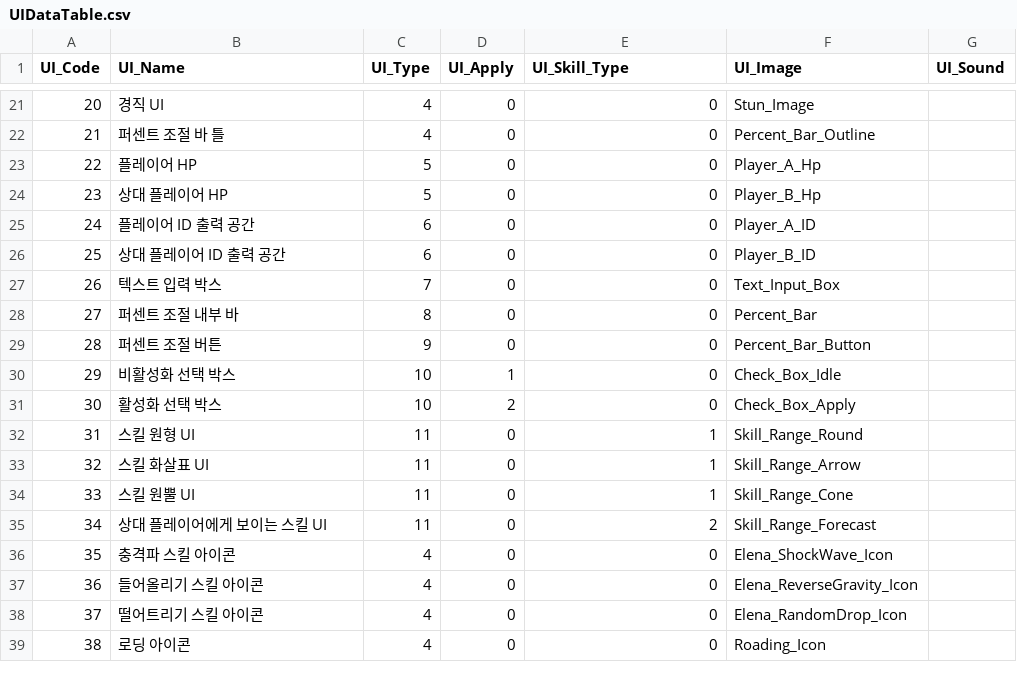
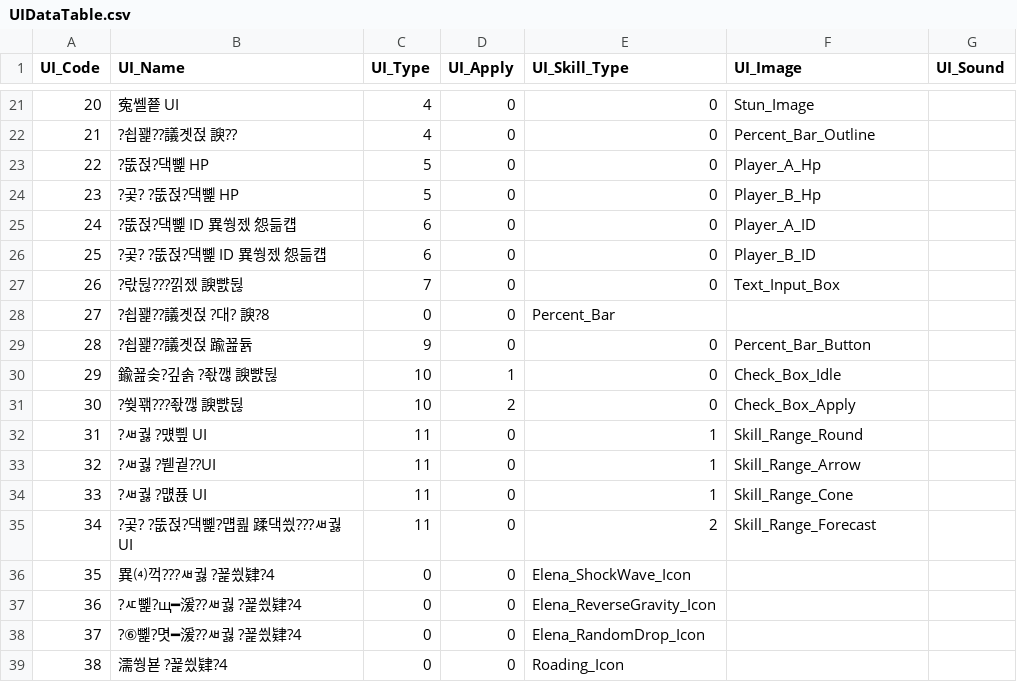
Before and after one commit to TIMILUM/Esper-Fighters-Cup, a CSV file: Assets/Resources/CSV/UIDataTable.csv, drawn as a sheet; only a part is shown, gaps mark what is left out; the diff covers the shown part only; the diff names each change by its address in the sheet, - before the commit and + after, or states it on an @@ line.

```diff
--- a/Assets/Resources/CSV/UIDataTable.csv
+++ b/Assets/Resources/CSV/UIDataTable.csv
-B21 (UI_Name): 경직 UI
+B21 (UI_Name): 寃쎌쭅 UI
-B22 (UI_Name): 퍼센트 조절 바 틀
+B22 (UI_Name): ?쇱꽱??議곗젅 諛??
-B23 (UI_Name): 플레이어 HP
+B23 (UI_Name): ?뚮젅?댁뼱 HP
-B24 (UI_Name): 상대 플레이어 HP
+B24 (UI_Name): ?곷? ?뚮젅?댁뼱 HP
-B25 (UI_Name): 플레이어 ID 출력 공간
+B25 (UI_Name): ?뚮젅?댁뼱 ID 異쒕젰 怨듦컙
-B26 (UI_Name): 상대 플레이어 ID 출력 공간
+B26 (UI_Name): ?곷? ?뚮젅?댁뼱 ID 異쒕젰 怨듦컙
-B27 (UI_Name): 텍스트 입력 박스
+B27 (UI_Name): ?띿뒪???낅젰 諛뺤뒪
-B28 (UI_Name): 퍼센트 조절 내부 바
+B28 (UI_Name): ?쇱꽱??議곗젅 ?대? 諛?8
-C28 (UI_Type): 8
+C28 (UI_Type): 0
-E28 (UI_Skill_Type): 0
+E28 (UI_Skill_Type): Percent_Bar
-F28 (UI_Image): Percent_Bar
+F28 (UI_Image): (empty)
-B29 (UI_Name): 퍼센트 조절 버튼
+B29 (UI_Name): ?쇱꽱??議곗젅 踰꾪듉
-B30 (UI_Name): 비활성화 선택 박스
+B30 (UI_Name): 鍮꾪솢?깊솕 ?좏깮 諛뺤뒪
-B31 (UI_Name): 활성화 선택 박스
+B31 (UI_Name): ?쒖꽦???좏깮 諛뺤뒪
-B32 (UI_Name): 스킬 원형 UI
+B32 (UI_Name): ?ㅽ궗 ?먰삎 UI
-B33 (UI_Name): 스킬 화살표 UI
+B33 (UI_Name): ?ㅽ궗 ?붿궡??UI
-B34 (UI_Name): 스킬 원뿔 UI
+B34 (UI_Name): ?ㅽ궗 ?먮퓭 UI
-B35 (UI_Name): 상대 플레이어에게 보이는 스킬 UI
+B35 (UI_Name): ?곷? ?뚮젅?댁뼱?먭쾶 蹂댁씠???ㅽ궗 UI
-B36 (UI_Name): 충격파 스킬 아이콘
+B36 (UI_Name): 異⑷꺽???ㅽ궗 ?꾩씠肄?4
-C36:C39 (UI_Type): 4
+C36:C39 (UI_Type): 0
-E36 (UI_Skill_Type): 0
+E36 (UI_Skill_Type): Elena_ShockWave_Icon
-F36 (UI_Image): Elena_ShockWave_Icon
+F36 (UI_Image): (empty)
-B37 (UI_Name): 들어올리기 스킬 아이콘
+B37 (UI_Name): ?ㅼ뼱?щ━湲??ㅽ궗 ?꾩씠肄?4
-E37 (UI_Skill_Type): 0
+E37 (UI_Skill_Type): Elena_ReverseGravity_Icon
-F37 (UI_Image): Elena_ReverseGravity_Icon
+F37 (UI_Image): (empty)
-B38 (UI_Name): 떨어트리기 스킬 아이콘
+B38 (UI_Name): ?⑥뼱?몃━湲??ㅽ궗 ?꾩씠肄?4
-E38 (UI_Skill_Type): 0
+E38 (UI_Skill_Type): Elena_RandomDrop_Icon
-F38 (UI_Image): Elena_RandomDrop_Icon
+F38 (UI_Image): (empty)
-B39 (UI_Name): 로딩 아이콘
+B39 (UI_Name): 濡쒕뵫 ?꾩씠肄?4
-E39 (UI_Skill_Type): 0
+E39 (UI_Skill_Type): Roading_Icon
-F39 (UI_Image): Roading_Icon
+F39 (UI_Image): (empty)
```
Also changed, not shown: 65 edited cells elsewhere in this file, Assets/Resources/CSV/ShockWaveKnockBackDataTable.csv, 1 other file.
